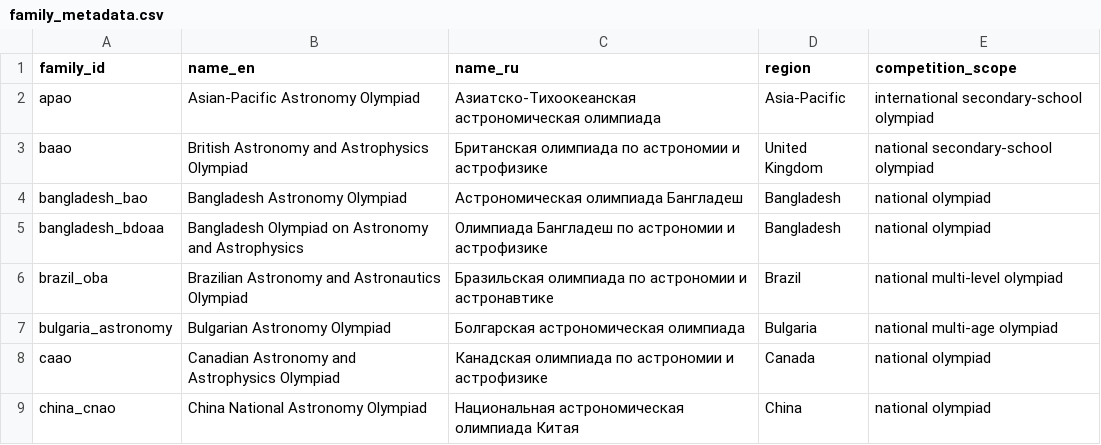
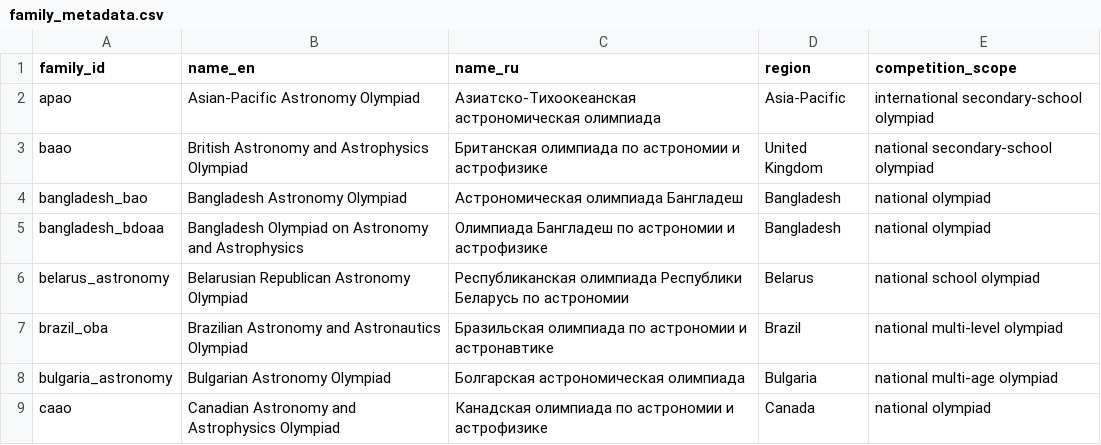
Before and after one commit to akinshchikov/astronomy-olympiad-archive, a CSV file: data/config/family_metadata.csv, drawn as a sheet; only a part is shown; the shorter side is filled out with more unchanged rows.

```diff
--- a/data/config/family_metadata.csv
+++ b/data/config/family_metadata.csv
@@ -5,2 +5,3 @@ bangladesh_bao,Bangladesh Astronomy Olympiad,Астрономическая ол
 bangladesh_bdoaa,Bangladesh Olympiad on Astronomy and Astrophysics,Олимпиада Бангладеш по астрономии и астрофизике,Bangladesh,national olympiad
+belarus_astronomy,Belarusian Republican Astronomy Olympiad,Республиканская олимпиада Республики Беларусь по астрономии,Belarus,national school olympiad
 brazil_oba,Brazilian Astronomy and Astronautics Olympiad,Бразильская олимпиада по астрономии и астронавтике,Brazil,national multi-level olympiad
```
Also changed, not shown: data/audits/source_coverage.csv, 7 other files.
